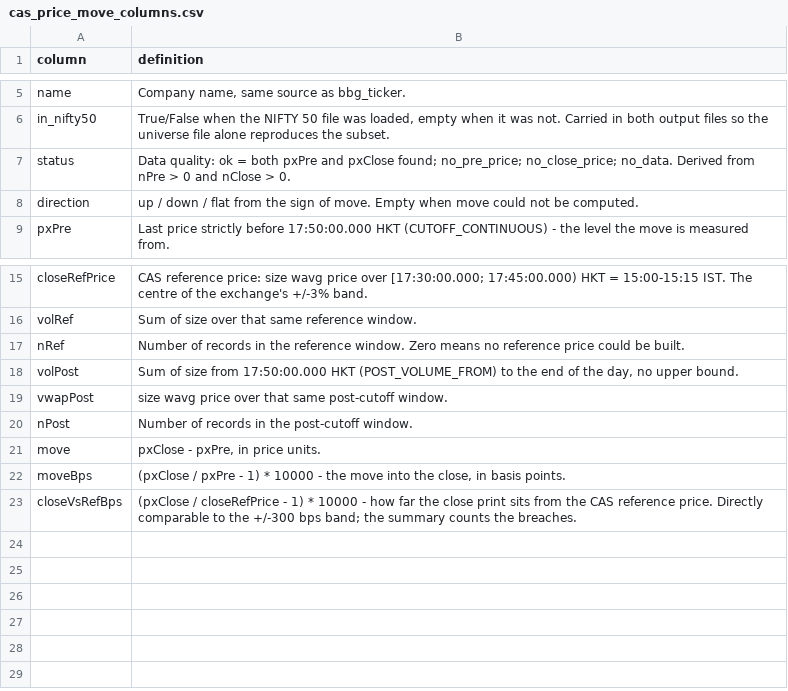
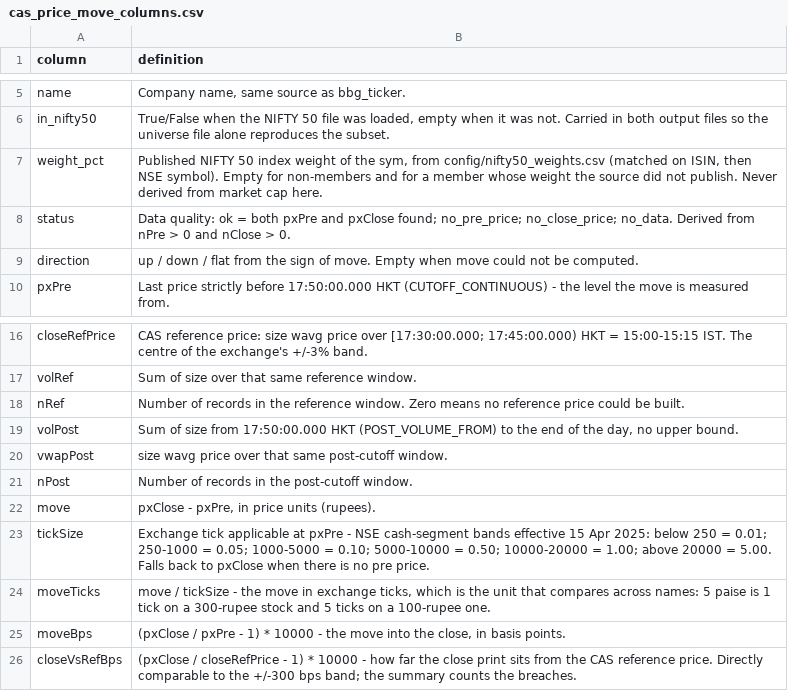
Before and after one commit to kas77000/casStudy, a CSV file: docs/cas_price_move_columns.csv, drawn as a sheet; only a part is shown, gaps mark what is left out.

```diff
--- a/docs/cas_price_move_columns.csv
+++ b/docs/cas_price_move_columns.csv
@@ -6,2 +6,3 @@ name,"Company name, same source as bbg_ticker."
 in_nifty50,"True/False when the NIFTY 50 file was loaded, empty when it was not. Carried in both output files so the universe file alone reproduces the subset."
+weight_pct,"Published NIFTY 50 index weight of the sym, from config/nifty50_weights.csv (matched on ISIN, then NSE symbol). Empty for non-members and for a member whose weight the source did not publish. Never derived from market cap here."
 status,"Data quality: ok = both pxPre and pxClose found; no_pre_price; no_close_price; no_data. Derived from nPre > 0 and nClose > 0."
@@ -20,3 +21,5 @@ vwapPost,"size wavg price over that same post-cutoff window."
 nPost,"Number of records in the post-cutoff window."
-move,"pxClose - pxPre, in price units."
+move,"pxClose - pxPre, in price units (rupees)."
+tickSize,"Exchange tick applicable at pxPre - NSE cash-segment bands effective 15 Apr 2025: below 250 = 0.01; 250-1000 = 0.05; 1000-5000 = 0.10; 5000-10000 = 0.50; 10000-20000 = 1.00; above 20000 = 5.00. Falls back to pxClose when there is no pre price."
+moveTicks,"move / tickSize - the move in exchange ticks, which is the unit that compares across names: 5 paise is 1 tick on a 300-rupee stock and 5 ticks on a 100-rupee one."
 moveBps,"(pxClose / pxPre - 1) * 10000 - the move into the close, in basis points."
```
Also changed, not shown: 1 other file.
